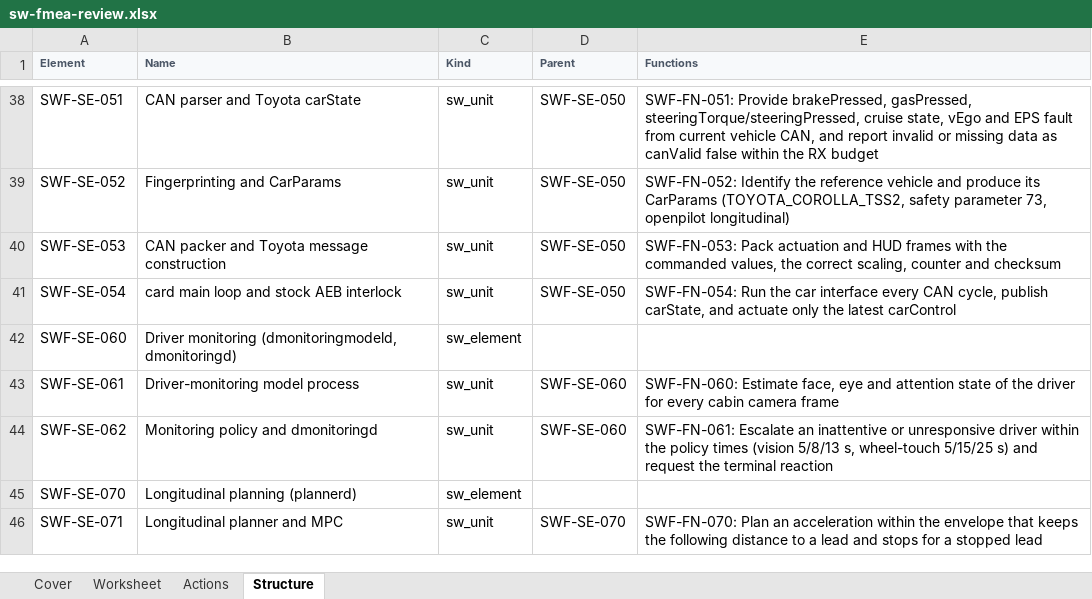
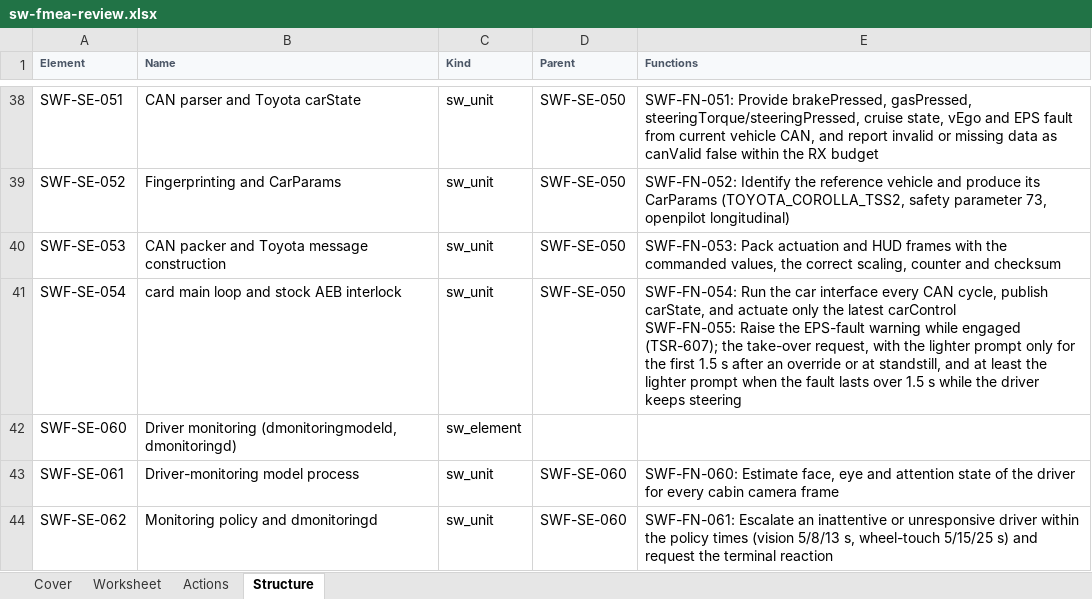
Before and after one commit to jherrodthomas/LionDriver, an Excel workbook: assurance/08-analyses/fmea/exports/review/sw-fmea-review.xlsx, sheet Structure, drawn as a sheet; only a part is shown, gaps mark what is left out; the shorter side is filled out with more unchanged rows; values as stored, in another font and other column widths than the file's, no borders; ↵ is a line break in a cell; the diff names each change by its address in the sheet, - before the commit and + after, or states it on an @@ line.

```diff
--- a/assurance/08-analyses/fmea/exports/review/sw-fmea-review.xlsx (sheet Structure)
+++ b/assurance/08-analyses/fmea/exports/review/sw-fmea-review.xlsx (sheet Structure)
-E41 (Functions): …latest carControl
+E41 (Functions): …latest carControl ↵ SWF-FN-055: Raise the EPS-fault warning while engaged (TSR-607); the take-over request, with the lighter prompt only for the first 1.5 s after an override or at standstill, and at least the lighter prompt when the fault lasts over 1.5 s while the driver keeps steering
```
Also changed, not shown: sheet Worksheet, sheet Actions, sheet Cover, 26 other files.
